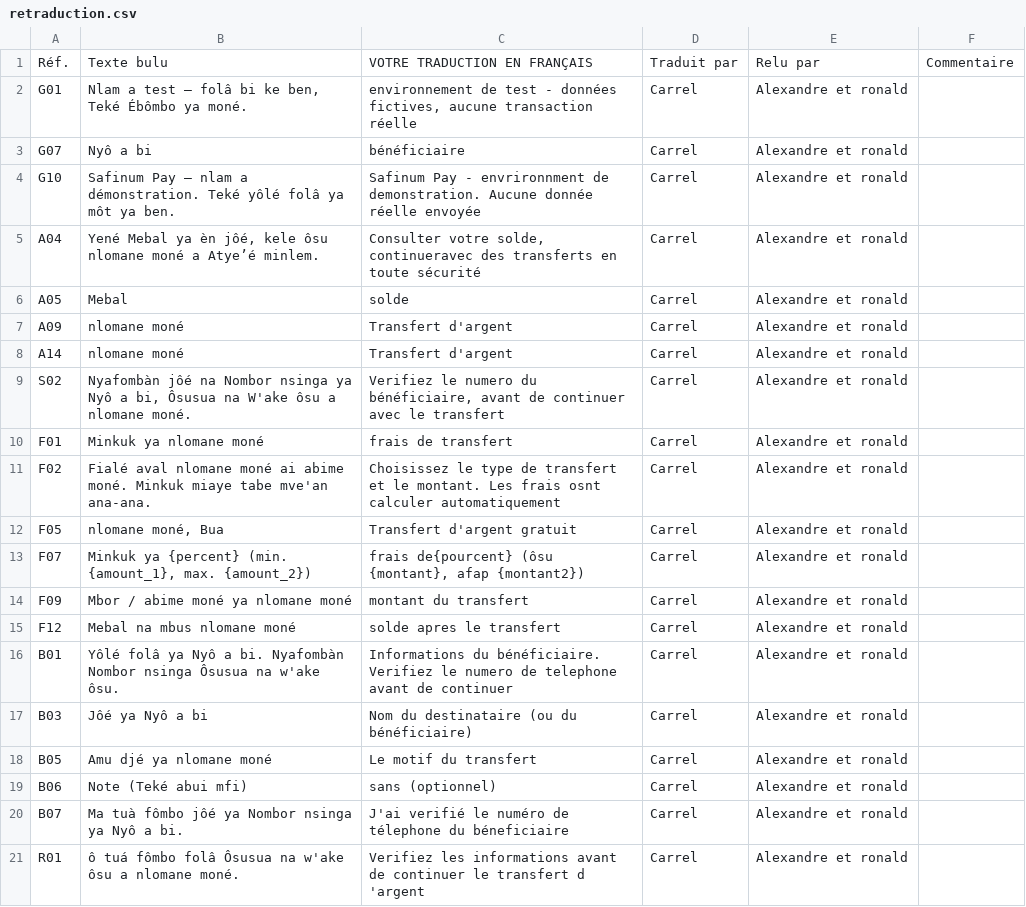
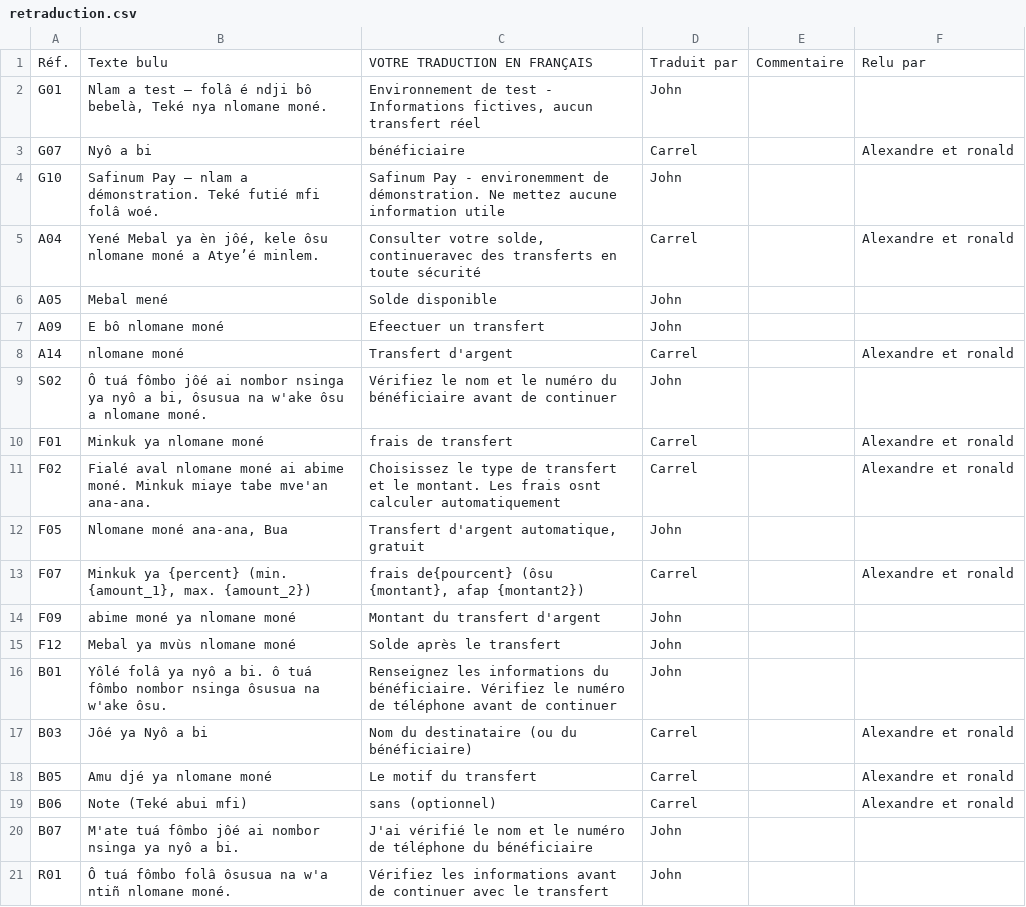
Before and after one commit to georgesmfee4/mayem, a CSV file: packs/bum/retraduction.csv, drawn as a sheet; only a part is shown; removed rows and columns are numbered as before the commit, all else as after; the diff covers the shown part only; the diff names each change by its address in the sheet, - before the commit and + after, or states it on an @@ line.

Commit message:
feat(bum): pack 0.7.0, retraduction de John, corrections signees Georges et Lesly
Import de la retraduction (48 phrases) et du tableur de revision (14 termes Georges et Carrel, 14 en attente).
Mebal moe pour Votre solde (X08, A04, nouveau libelle X29), folâ éne mbamba (R07), Bo'obane mvo'é pour Succes (C04)
et reussi (T63), mvaé = joie, bonheur (QP20), belan (B02), 18 majuscules selon la charte.
14 paraphrases de Votre solde verifiees par Georges ; Solde disponible retire (sens different).

```diff
--- a/packs/bum/retraduction.csv
+++ b/packs/bum/retraduction.csv
-column E, rows 1-21: Relu par | Alexandre et ronald | Alexandre et ronald | Alexandre et ronald | Alexandre et ronald | Alexandre et ronald | Alexandre et ronald | Alexandre et ronald | Alexandre et ronald | Alexandre et ronald | Alexandre et ronald | Alexandre et ronald | Alexandre et ronald | Alexandre et ronald | Alexandre et ronald | Alexandre et ronald | Alexandre et ronald | Alexandre et ronald | Alexandre et ronald | Alexandre et ronald | Alexandre et ronald
+column F, rows 1-19: Relu par |  | Alexandre et ronald |  | Alexandre et ronald |  |  | Alexandre et ronald |  | Alexandre et ronald | Alexandre et ronald |  | Alexandre et ronald |  |  |  | Alexandre et ronald | Alexandre et ronald | Alexandre et ronald
-B2: …— folâ bi ke ben, Teké Ébômbo ya moné.
+B2: …— folâ é ndji bô bebelà, Teké nya nlomane moné.
-C2: environnement de test - données fictives, aucune transaction réelle
+C2: Environnement de test - Informations fictives, aucun transfert réel
-D2: Carrel
+D2: John
-B4: …démonstration. Teké yôlé folâ ya môt ya ben.
+B4: …démonstration. Teké futié mfi folâ woé.
-C4: …Pay - envrironnment de demonstration. Aucune donnée réelle envoyée
+C4: …Pay - environemment de démonstration. Ne mettez aucune information utile
-D4: Carrel
+D4: John
-B6: Mebal
+B6: Mebal mené
-C6: solde
+C6: Solde disponible
-D6:D7: Carrel
+D6:D7: John
-B7: nlomane moné
+B7: E bô nlomane moné
-C7: Transfert d'argent
+C7: Efeectuer un transfert
-B9: Nyafombàn jôé na Nombor nsinga ya Nyô a bi, Ôsusua na W'ake ôsu a…
+B9: Ô tuá fômbo jôé ai nombor nsinga ya nyô a bi, ôsusua na w'ake ôsu a…
-C9: Verifiez le numero du bénéficiaire, avant de continuer avec le transfert
+C9: Vérifiez le nom et le numéro du bénéficiaire avant de continuer
-D9: Carrel
+D9: John
-B12: nlomane moné, Bua
+B12: Nlomane moné ana-ana, Bua
-C12: Transfert d'argent gratuit
+C12: Transfert d'argent automatique, gratuit
-D12: Carrel
+D12: John
-B14: Mbor / abime moné ya nlomane moné
+B14: abime moné ya nlomane moné
-C14: montant du transfert
+C14: Montant du transfert d'argent
-D14:D16: Carrel
+D14:D16: John
-B15: Mebal na mbus nlomane moné
+B15: Mebal ya mvùs nlomane moné
-C15: solde apres le transfert
+C15: Solde après le transfert
-B16: …folâ ya Nyô a bi. Nyafombàn Nombor nsinga Ôsusua na w'ake…
+B16: …folâ ya nyô a bi. ô tuá fômbo nombor nsinga ôsusua na w'ake…
-C16: Informations du bénéficiaire. Verifiez le numero de telephone avant de…
+C16: Renseignez les informations du bénéficiaire. Vérifiez le numéro de téléphone avant de…
-B20: Ma tuà fômbo jôé ya Nombor nsinga ya Nyô a bi.
+B20: M'ate tuá fômbo jôé ai nombor nsinga ya nyô a bi.
-C20: J'ai verifié le numéro de télephone du béneficiaire
+C20: J'ai vérifié le nom et le numéro de téléphone du bénéficiaire
-D20:D21: Carrel
+D20:D21: John
-B21: ô tuá fômbo folâ Ôsusua na w'ake ôsu a nlomane moné.
+B21: Ô tuá fômbo folâ ôsusua na w'a ntiñ nlomane moné.
-C21: Verifiez les informations avant de continuer le transfert d 'argent
+C21: Vérifiez les informations avant de continuer avec le transfert
```
Also changed, not shown: 17 added rows and 60 edited cells elsewhere in this file, packs/bum/corpus.csv, packs/bum/glossaire.csv, 8 other files.
